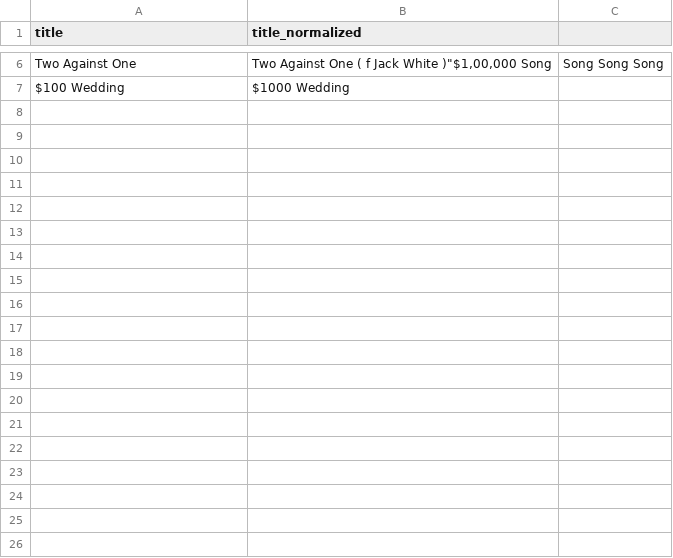
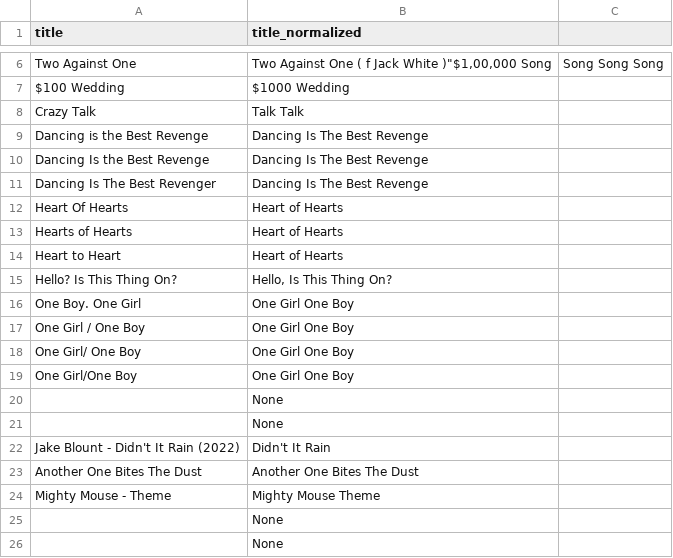
Before and after one commit to jasonmotylinski/thecurrent, a CSV file: data/title_normalized.csv, drawn as a sheet; only a part is shown, gaps mark what is left out; the diff covers the shown part only.

Commit message:
fix: include artist when determining match for title

```diff
--- a/data/title_normalized.csv
+++ b/data/title_normalized.csv
@@ -7 +7,20 @@ title, title_normalized
 "$100 Wedding","$1000 Wedding"
+"Crazy Talk","Talk Talk"
+"Dancing is the Best Revenge","Dancing Is The Best Revenge"
+"Dancing Is the Best Revenge","Dancing Is The Best Revenge"
+"Dancing Is The Best Revenger","Dancing Is The Best Revenge"
+"Heart Of Hearts","Heart of Hearts"
+"Hearts of Hearts","Heart of Hearts"
+"Heart to Heart","Heart of Hearts"
+"Hello? Is This Thing On?","Hello, Is This Thing On?"
+"One Boy. One Girl","One Girl One Boy"
+"One Girl / One Boy","One Girl One Boy"
+"One Girl/ One Boy","One Girl One Boy"
+"One Girl/One Boy","One Girl One Boy"
+"","None"
+"","None"
+"Jake Blount - Didn't It Rain (2022)","Didn't It Rain"
+"Another One Bites The Dust","Another One Bites The Dust"
+"Mighty Mouse - Theme","Mighty Mouse Theme"
+"","None"
+"","None"
```
Also changed, not shown: 22 added rows elsewhere in this file, 1 other file.
